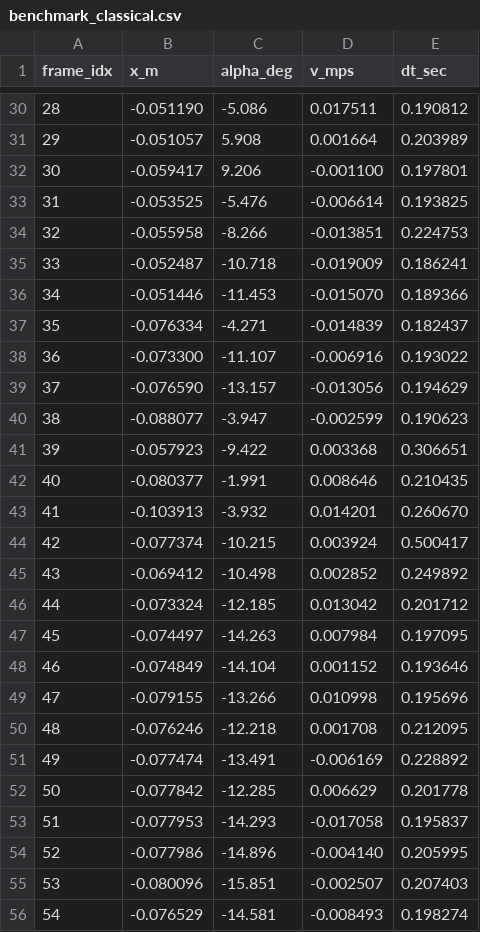
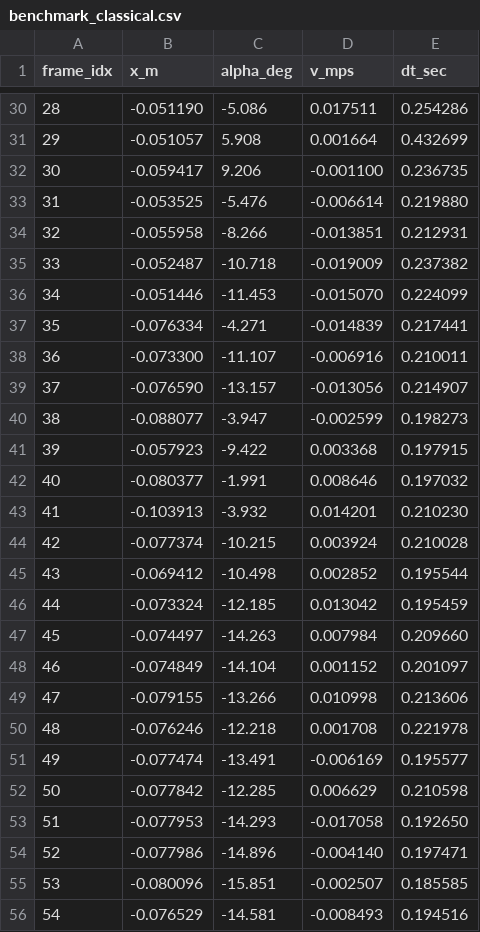
Before and after one commit to markcucias/rdw_research, a CSV file: data/benchmark_classical.csv, drawn as a sheet; only a part is shown, gaps mark what is left out; the diff covers the shown part only.

```diff
--- a/data/benchmark_classical.csv
+++ b/data/benchmark_classical.csv
@@ -30,27 +30,27 @@ frame_idx,x_m,alpha_deg,v_mps,dt_sec
-28,-0.051190,-5.086,0.017511,0.190812
-29,-0.051057,5.908,0.001664,0.203989
-30,-0.059417,9.206,-0.001100,0.197801
-31,-0.053525,-5.476,-0.006614,0.193825
-32,-0.055958,-8.266,-0.013851,0.224753
-33,-0.052487,-10.718,-0.019009,0.186241
-34,-0.051446,-11.453,-0.015070,0.189366
-35,-0.076334,-4.271,-0.014839,0.182437
-36,-0.073300,-11.107,-0.006916,0.193022
-37,-0.076590,-13.157,-0.013056,0.194629
-38,-0.088077,-3.947,-0.002599,0.190623
-39,-0.057923,-9.422,0.003368,0.306651
-40,-0.080377,-1.991,0.008646,0.210435
-41,-0.103913,-3.932,0.014201,0.260670
-42,-0.077374,-10.215,0.003924,0.500417
-43,-0.069412,-10.498,0.002852,0.249892
-44,-0.073324,-12.185,0.013042,0.201712
-45,-0.074497,-14.263,0.007984,0.197095
-46,-0.074849,-14.104,0.001152,0.193646
-47,-0.079155,-13.266,0.010998,0.195696
-48,-0.076246,-12.218,0.001708,0.212095
-49,-0.077474,-13.491,-0.006169,0.228892
-50,-0.077842,-12.285,0.006629,0.201778
-51,-0.077953,-14.293,-0.017058,0.195837
-52,-0.077986,-14.896,-0.004140,0.205995
-53,-0.080096,-15.851,-0.002507,0.207403
-54,-0.076529,-14.581,-0.008493,0.198274
+28,-0.051190,-5.086,0.017511,0.254286
+29,-0.051057,5.908,0.001664,0.432699
+30,-0.059417,9.206,-0.001100,0.236735
+31,-0.053525,-5.476,-0.006614,0.219880
+32,-0.055958,-8.266,-0.013851,0.212931
+33,-0.052487,-10.718,-0.019009,0.237382
+34,-0.051446,-11.453,-0.015070,0.224099
+35,-0.076334,-4.271,-0.014839,0.217441
+36,-0.073300,-11.107,-0.006916,0.210011
+37,-0.076590,-13.157,-0.013056,0.214907
+38,-0.088077,-3.947,-0.002599,0.198273
+39,-0.057923,-9.422,0.003368,0.197915
+40,-0.080377,-1.991,0.008646,0.197032
+41,-0.103913,-3.932,0.014201,0.210230
+42,-0.077374,-10.215,0.003924,0.210028
+43,-0.069412,-10.498,0.002852,0.195544
+44,-0.073324,-12.185,0.013042,0.195459
+45,-0.074497,-14.263,0.007984,0.209660
+46,-0.074849,-14.104,0.001152,0.201097
+47,-0.079155,-13.266,0.010998,0.213606
+48,-0.076246,-12.218,0.001708,0.221978
+49,-0.077474,-13.491,-0.006169,0.195577
+50,-0.077842,-12.285,0.006629,0.210598
+51,-0.077953,-14.293,-0.017058,0.192650
+52,-0.077986,-14.896,-0.004140,0.197471
+53,-0.080096,-15.851,-0.002507,0.185585
+54,-0.076529,-14.581,-0.008493,0.194516
```
Also changed, not shown: 105 edited cells elsewhere in this file.
